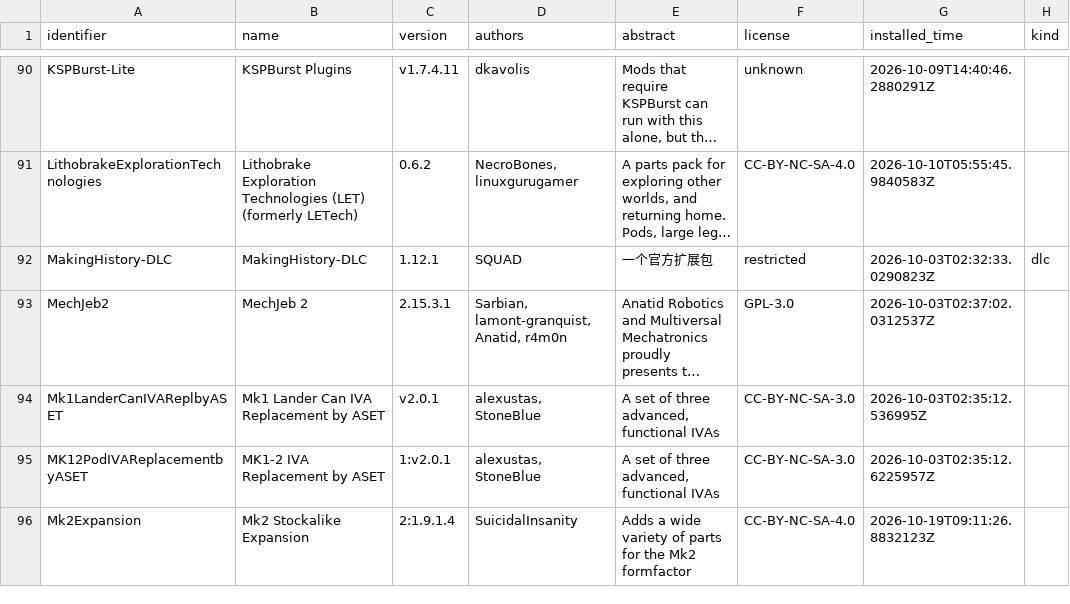
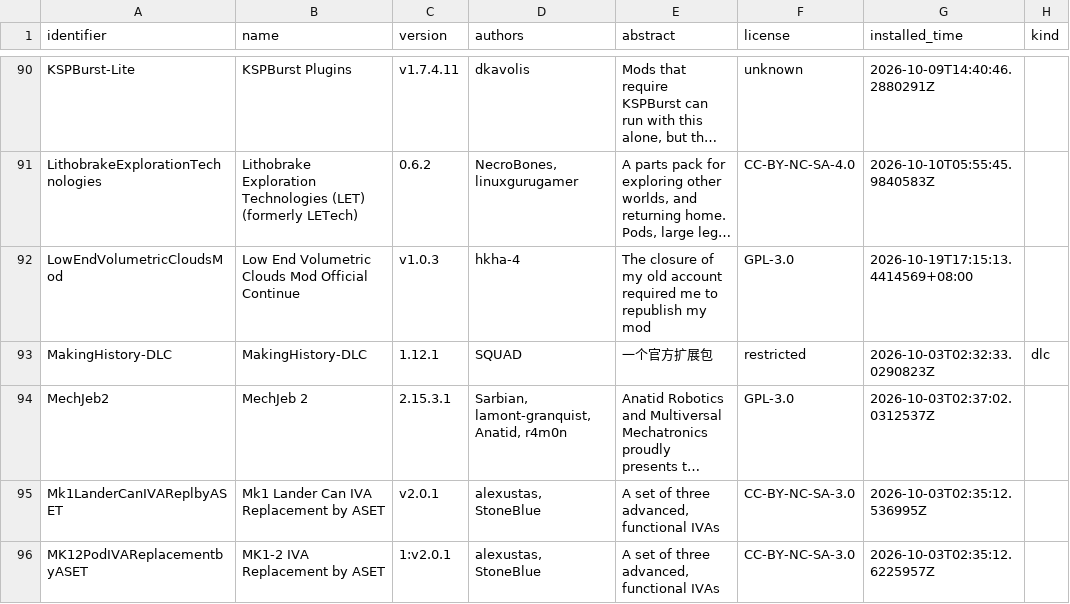
Before and after one commit to starmatch666-droid/KSP-BDA-Modlist, a CSV file: mods/installed-modules.csv, drawn as a sheet; only a part is shown, gaps mark what is left out; the shorter side is filled out with more unchanged rows; long unchanged cells end in …; the diff names each change by its address in the sheet, - before the commit and + after, or states it on an @@ line.

```diff
--- a/mods/installed-modules.csv
+++ b/mods/installed-modules.csv
+row 92: LowEndVolumetricCloudsMod | Low End Volumetric Clouds Mod Official Continue | v1.0.3 | hkha-4 | The closure of my old account required me to republish my mod | GPL-3.0 | 2026-10-19T17:15:13.4414569+08:00
```
Also changed, not shown: mods/gamedata-inventory.csv, 7 other files.
